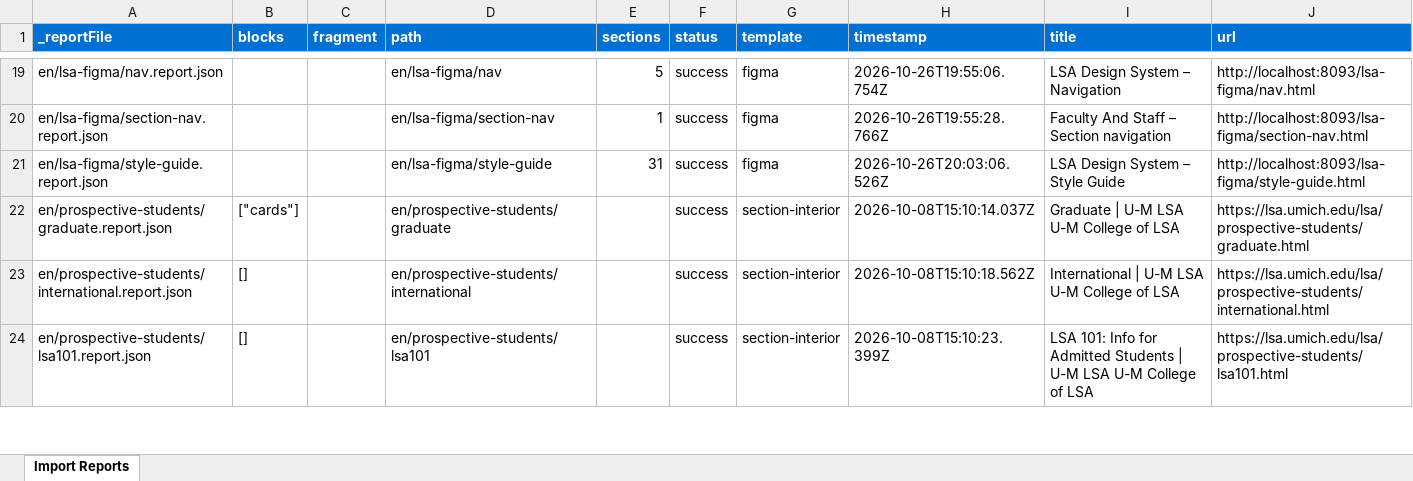
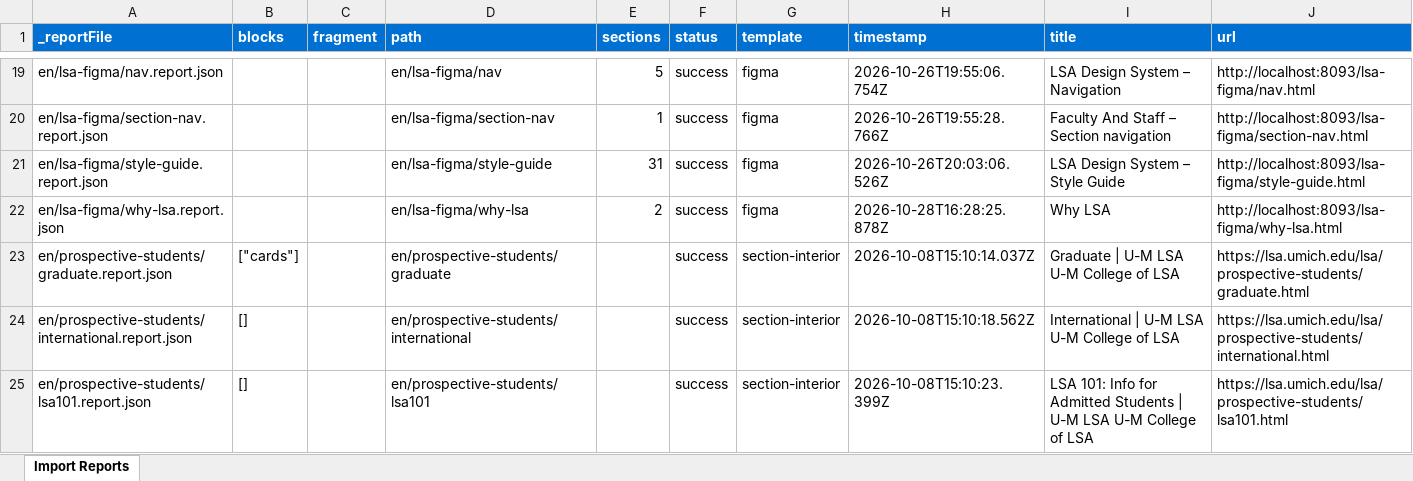
Before and after one commit to oharris69/lsa-eds-ue, an Excel workbook: tools/importer/reports/import-figma.report.xlsx, sheet Import Reports, drawn as a sheet; only a part is shown, gaps mark what is left out; values as stored, in another font and other column widths than the file's, no borders; the diff names each change by its address in the sheet, - before the commit and + after, or states it on an @@ line.

```diff
--- a/tools/importer/reports/import-figma.report.xlsx (sheet Import Reports)
+++ b/tools/importer/reports/import-figma.report.xlsx (sheet Import Reports)
+row 22: en/lsa-figma/why-lsa.report.json |  |  | en/lsa-figma/why-lsa | 2 | success | figma | 2026-10-28T16:28:25.878Z | Why LSA | http://localhost:8093/lsa-figma/why-lsa.html
```
Also changed, not shown: 3 other files.
